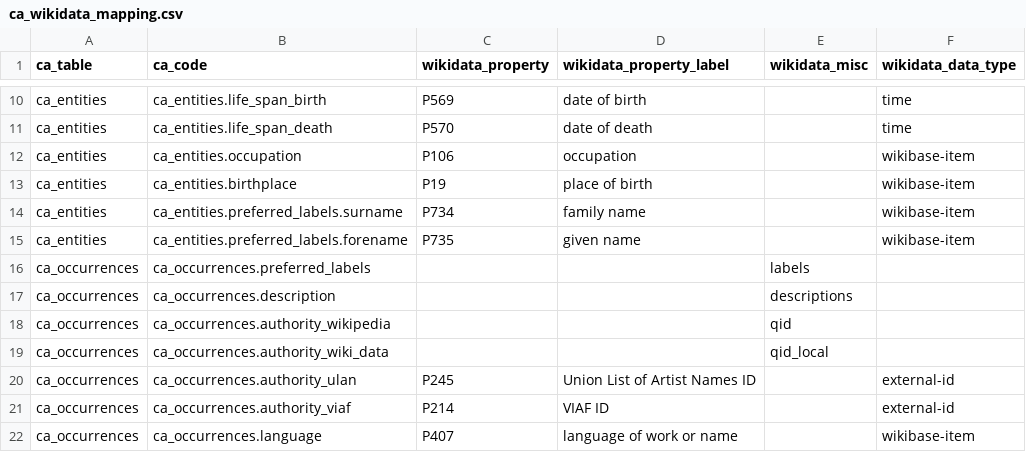
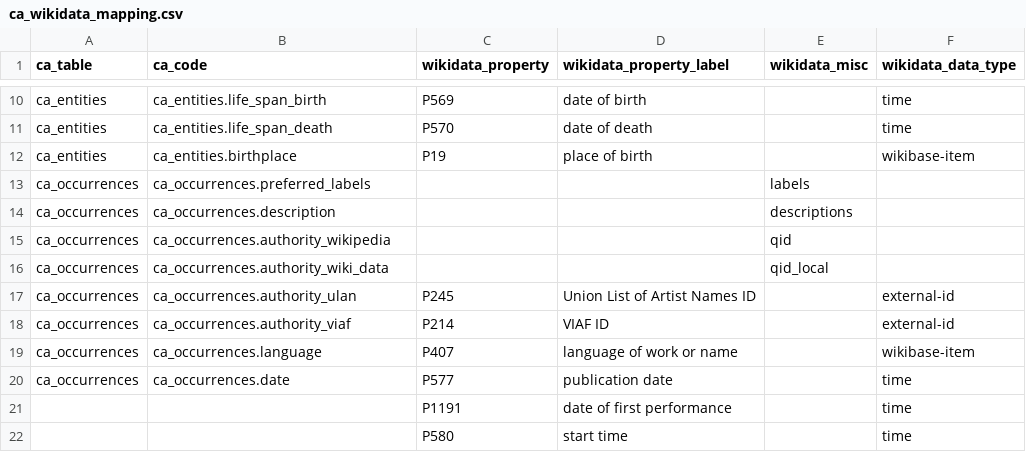
Before and after one commit to wykhuh/wikibase-search, a CSV file: src/lib/data/ca_wikidata_mapping.csv, drawn as a sheet; only a part is shown, gaps mark what is left out; the shorter side is filled out with more unchanged rows; the diff names each change by its address in the sheet, - before the commit and + after, or states it on an @@ line.

Commit message:
remove occupation, surname, forename from mapping

```diff
--- a/src/lib/data/ca_wikidata_mapping.csv
+++ b/src/lib/data/ca_wikidata_mapping.csv
-row 12: ca_entities | ca_entities.occupation | P106 | occupation |  | wikibase-item
-row 14: ca_entities | ca_entities.preferred_labels.surname | P734 | family name |  | wikibase-item
-row 15: ca_entities | ca_entities.preferred_labels.forename | P735 | given name |  | wikibase-item
```
